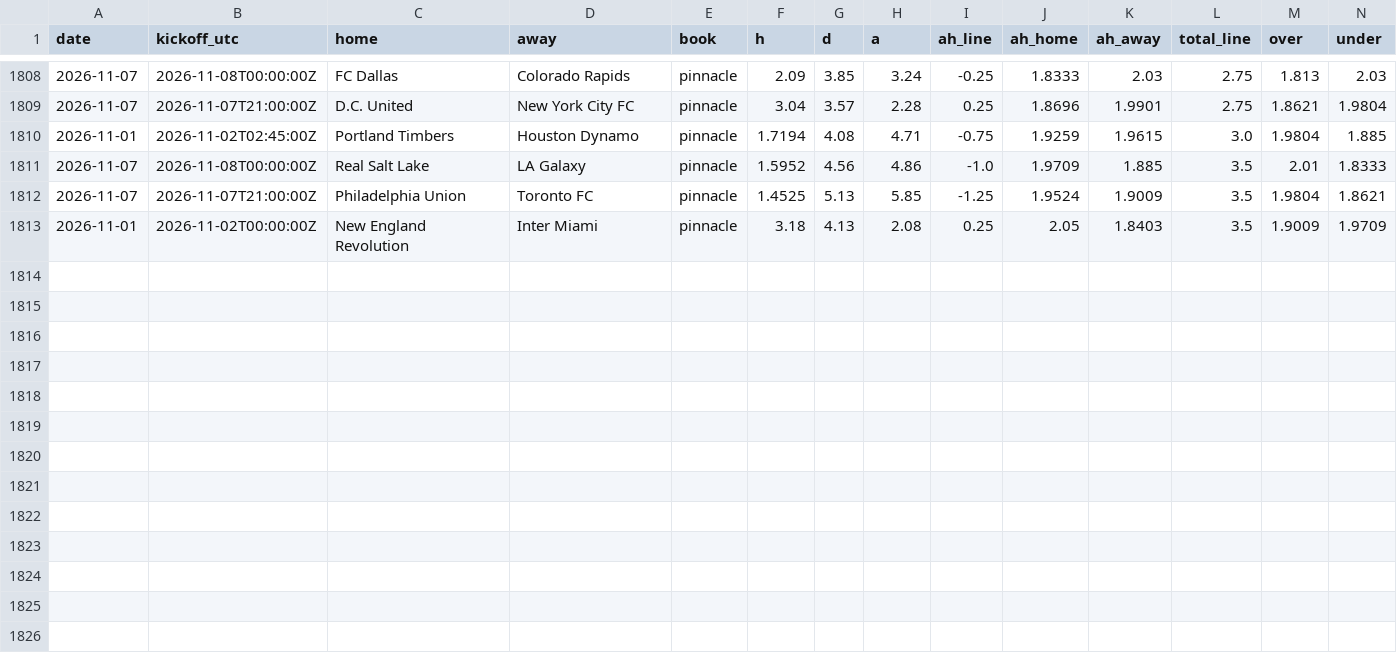
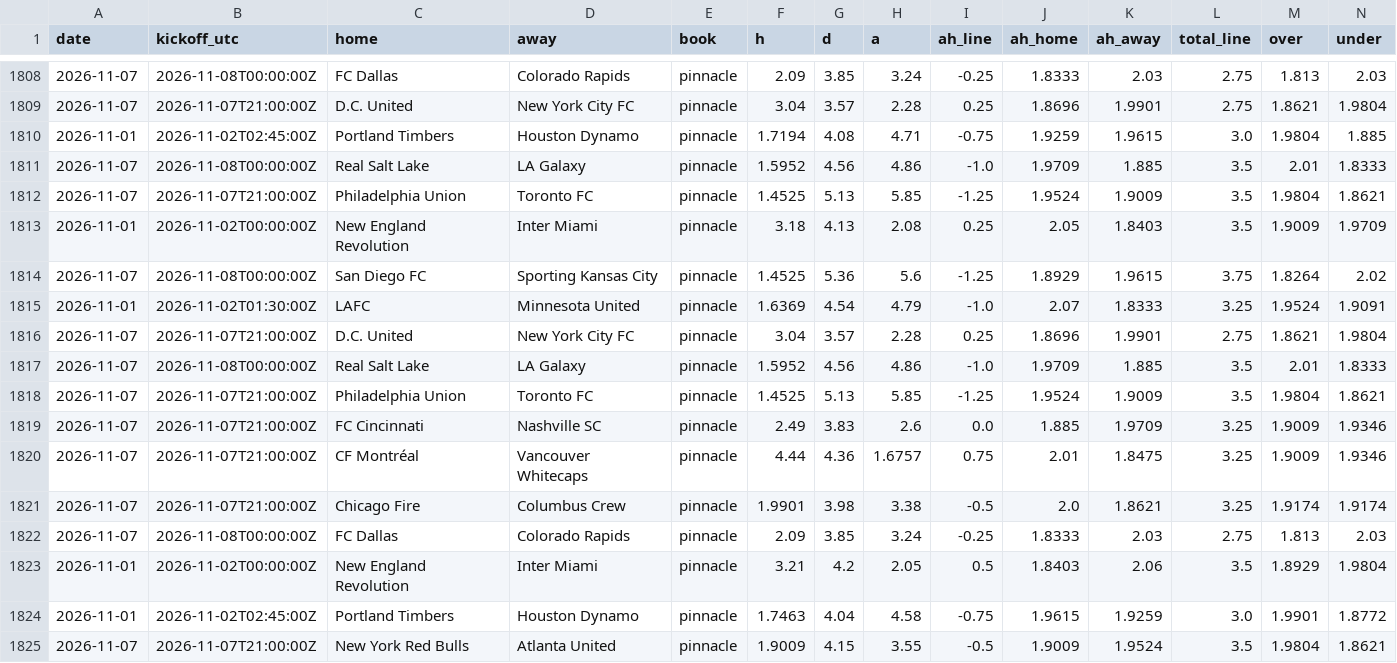
Before and after one commit to TheBallr/MLS-FUTURES, a CSV file: data/market/current_round_odds.csv, drawn as a sheet; only a part is shown, gaps mark what is left out; rows hold the shown columns only; the diff names each change by its address in the sheet, - before the commit and + after, or states it on an @@ line.

```diff
--- a/data/market/current_round_odds.csv
+++ b/data/market/current_round_odds.csv
+row 1814: 2026-11-07 | 2026-11-08T00:00:00Z | San Diego FC | Sporting Kansas City | pinnacle | 1.4525 | 5.36 | 5.6 | -1.25 | 1.8929 | 1.9615 | 3.75 | 1.8264 | 2.02
+row 1815: 2026-11-01 | 2026-11-02T01:30:00Z | LAFC | Minnesota United | pinnacle | 1.6369 | 4.54 | 4.79 | -1.0 | 2.07 | 1.8333 | 3.25 | 1.9524 | 1.9091
+row 1816: 2026-11-07 | 2026-11-07T21:00:00Z | D.C. United | New York City FC | pinnacle | 3.04 | 3.57 | 2.28 | 0.25 | 1.8696 | 1.9901 | 2.75 | 1.8621 | 1.9804
+row 1817: 2026-11-07 | 2026-11-08T00:00:00Z | Real Salt Lake | LA Galaxy | pinnacle | 1.5952 | 4.56 | 4.86 | -1.0 | 1.9709 | 1.885 | 3.5 | 2.01 | 1.8333
+row 1818: 2026-11-07 | 2026-11-07T21:00:00Z | Philadelphia Union | Toronto FC | pinnacle | 1.4525 | 5.13 | 5.85 | -1.25 | 1.9524 | 1.9009 | 3.5 | 1.9804 | 1.8621
+row 1819: 2026-11-07 | 2026-11-07T21:00:00Z | FC Cincinnati | Nashville SC | pinnacle | 2.49 | 3.83 | 2.6 | 0.0 | 1.885 | 1.9709 | 3.25 | 1.9009 | 1.9346
+row 1820: 2026-11-07 | 2026-11-07T21:00:00Z | CF Montréal | Vancouver Whitecaps | pinnacle | 4.44 | 4.36 | 1.6757 | 0.75 | 2.01 | 1.8475 | 3.25 | 1.9009 | 1.9346
+row 1821: 2026-11-07 | 2026-11-07T21:00:00Z | Chicago Fire | Columbus Crew | pinnacle | 1.9901 | 3.98 | 3.38 | -0.5 | 2.0 | 1.8621 | 3.25 | 1.9174 | 1.9174
+row 1822: 2026-11-07 | 2026-11-08T00:00:00Z | FC Dallas | Colorado Rapids | pinnacle | 2.09 | 3.85 | 3.24 | -0.25 | 1.8333 | 2.03 | 2.75 | 1.813 | 2.03
+row 1823: 2026-11-01 | 2026-11-02T00:00:00Z | New England Revolution | Inter Miami | pinnacle | 3.21 | 4.2 | 2.05 | 0.5 | 1.8403 | 2.06 | 3.5 | 1.8929 | 1.9804
+row 1824: 2026-11-01 | 2026-11-02T02:45:00Z | Portland Timbers | Houston Dynamo | pinnacle | 1.7463 | 4.04 | 4.58 | -0.75 | 1.9615 | 1.9259 | 3.0 | 1.9901 | 1.8772
+row 1825: 2026-11-07 | 2026-11-07T21:00:00Z | New York Red Bulls | Atlanta United | pinnacle | 1.9009 | 4.15 | 3.55 | -0.5 | 1.9009 | 1.9524 | 3.5 | 1.9804 | 1.8621
```
Also changed, not shown: data/market/closing_lines.csv, 3 other files.
